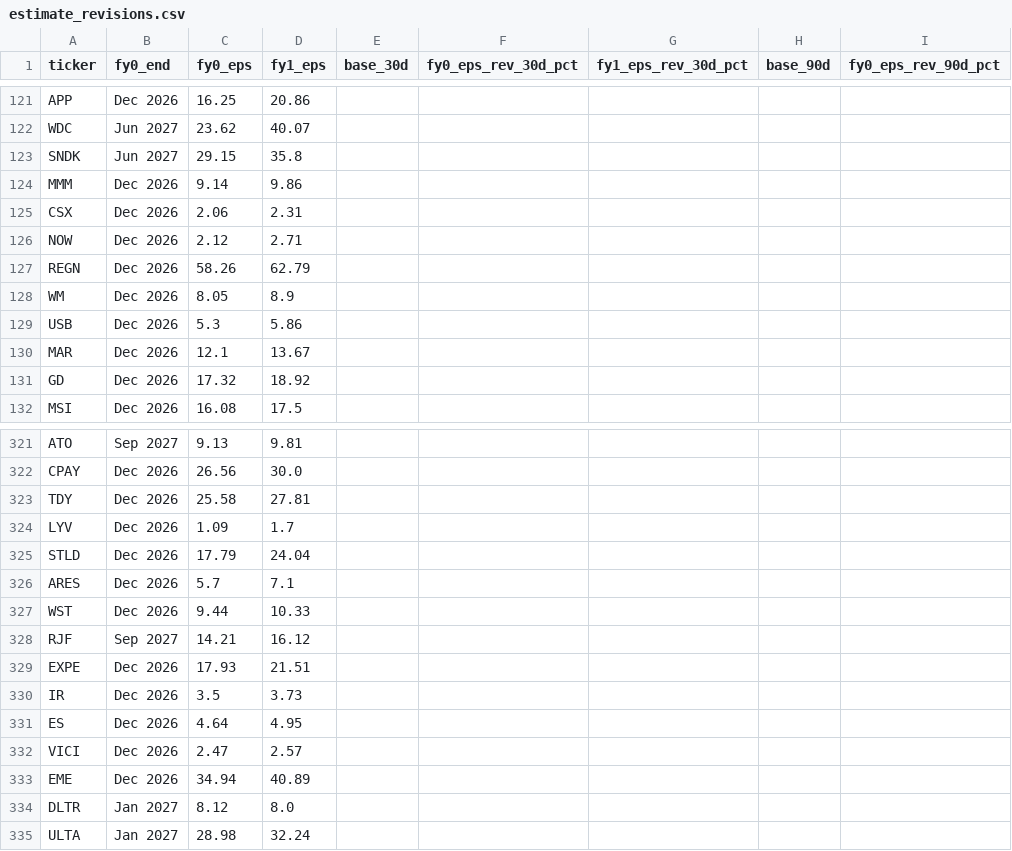
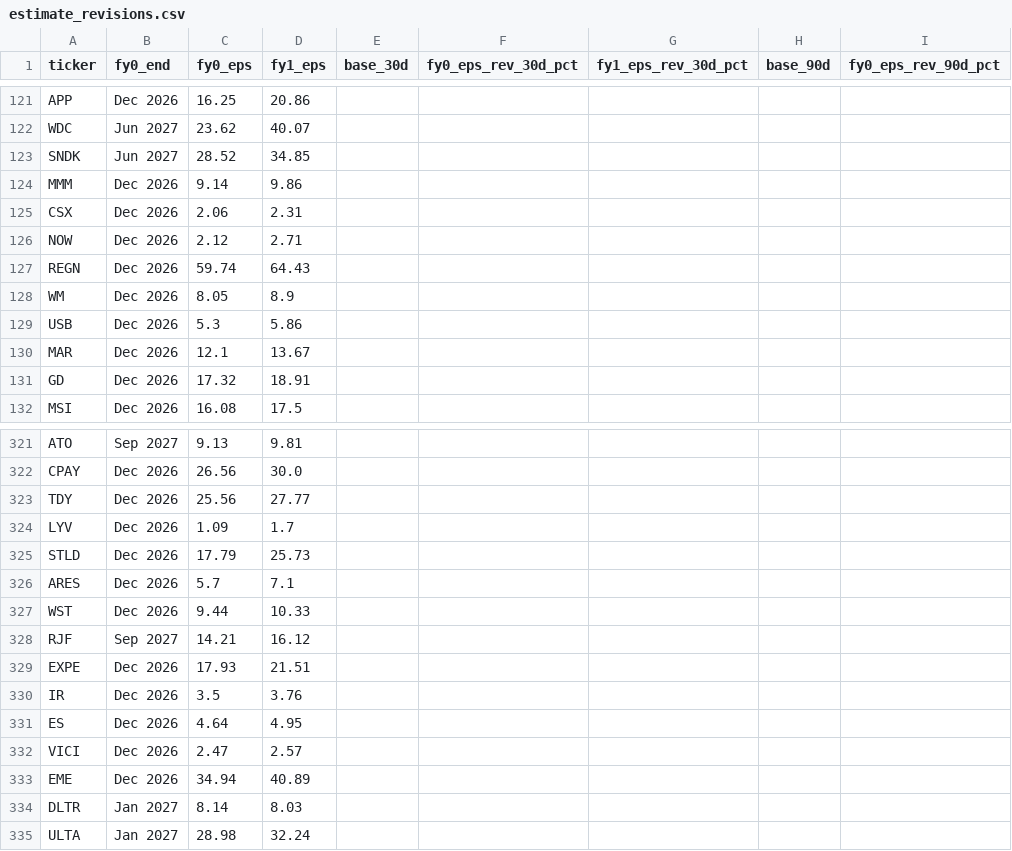
Before and after one commit to flaviomellace-ctrl/investment-os-data-bridge, a CSV file: data/current/estimate_revisions.csv, drawn as a sheet; only a part is shown, gaps mark what is left out; the diff covers the shown part only; the diff names each change by its address in the sheet, - before the commit and + after, or states it on an @@ line.

```diff
--- a/data/current/estimate_revisions.csv
+++ b/data/current/estimate_revisions.csv
-C123 (fy0_eps): 29.15
+C123 (fy0_eps): 28.52
-D123 (fy1_eps): 35.8
+D123 (fy1_eps): 34.85
-C127 (fy0_eps): 58.26
+C127 (fy0_eps): 59.74
-D127 (fy1_eps): 62.79
+D127 (fy1_eps): 64.43
-D131 (fy1_eps): 18.92
+D131 (fy1_eps): 18.91
-C323 (fy0_eps): 25.58
+C323 (fy0_eps): 25.56
-D323 (fy1_eps): 27.81
+D323 (fy1_eps): 27.77
-D325 (fy1_eps): 24.04
+D325 (fy1_eps): 25.73
-D330 (fy1_eps): 3.73
+D330 (fy1_eps): 3.76
-C334 (fy0_eps): 8.12
+C334 (fy0_eps): 8.14
-D334 (fy1_eps): 8.0
+D334 (fy1_eps): 8.03
```
Also changed, not shown: 71 edited cells elsewhere in this file, data/current/estimates_latest.csv, 1 other file.
